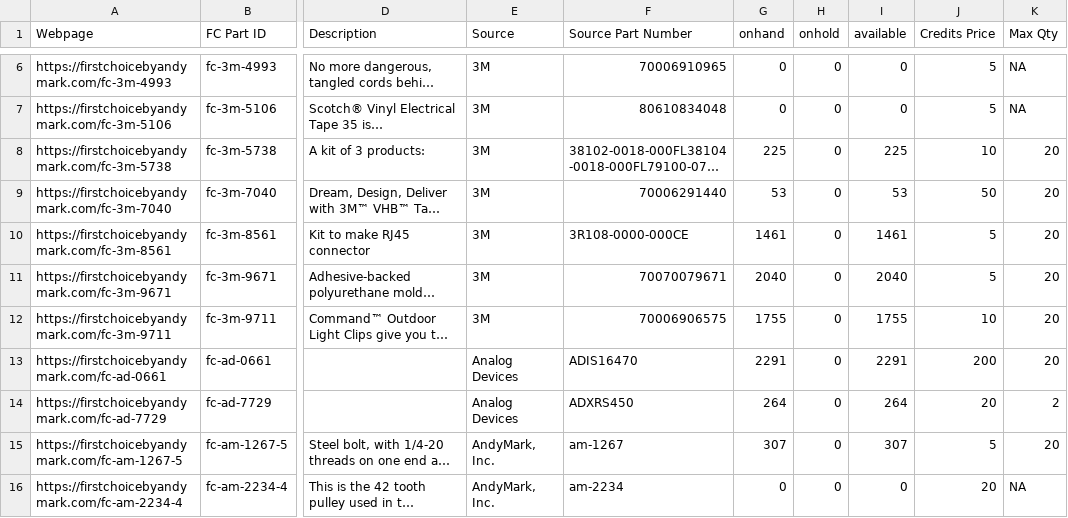
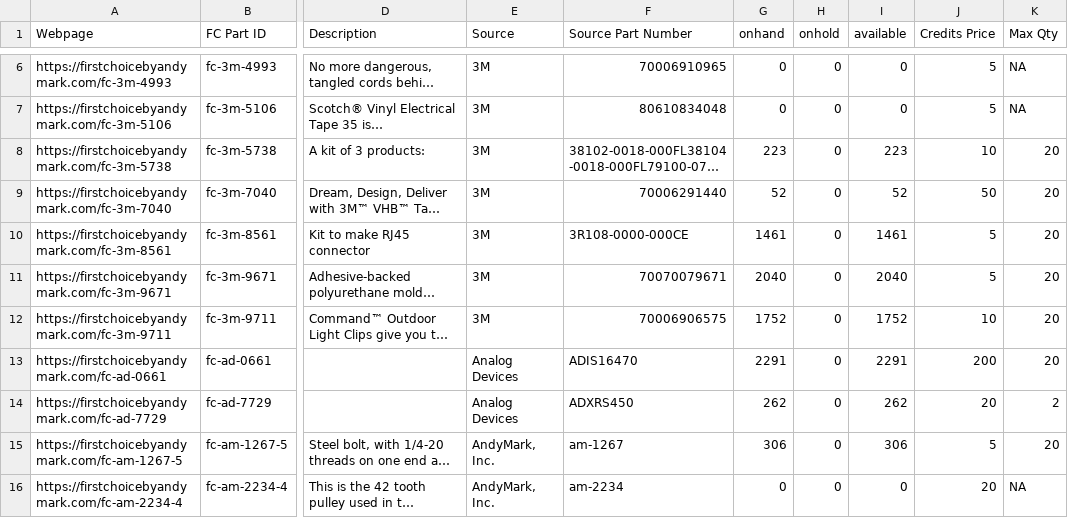
Before and after one commit to TechplexEngineer/FIRSTChoiceScanner, a CSV file: FirstChoice.csv, drawn as a sheet; only a part is shown, gaps mark what is left out; long unchanged cells end in …; the diff covers the shown part only; the diff names each change by its address in the sheet, - before the commit and + after, or states it on an @@ line.

```diff
--- a/FirstChoice.csv
+++ b/FirstChoice.csv
-G8 (onhand): 225
+G8 (onhand): 223
-I8 (available): 225
+I8 (available): 223
-G9 (onhand): 53
+G9 (onhand): 52
-I9 (available): 53
+I9 (available): 52
-G12 (onhand): 1755
+G12 (onhand): 1752
-I12 (available): 1755
+I12 (available): 1752
-G14 (onhand): 264
+G14 (onhand): 262
-I14 (available): 264
+I14 (available): 262
-G15 (onhand): 307
+G15 (onhand): 306
-I15 (available): 307
+I15 (available): 306
```
Also changed, not shown: 30 edited cells elsewhere in this file.
